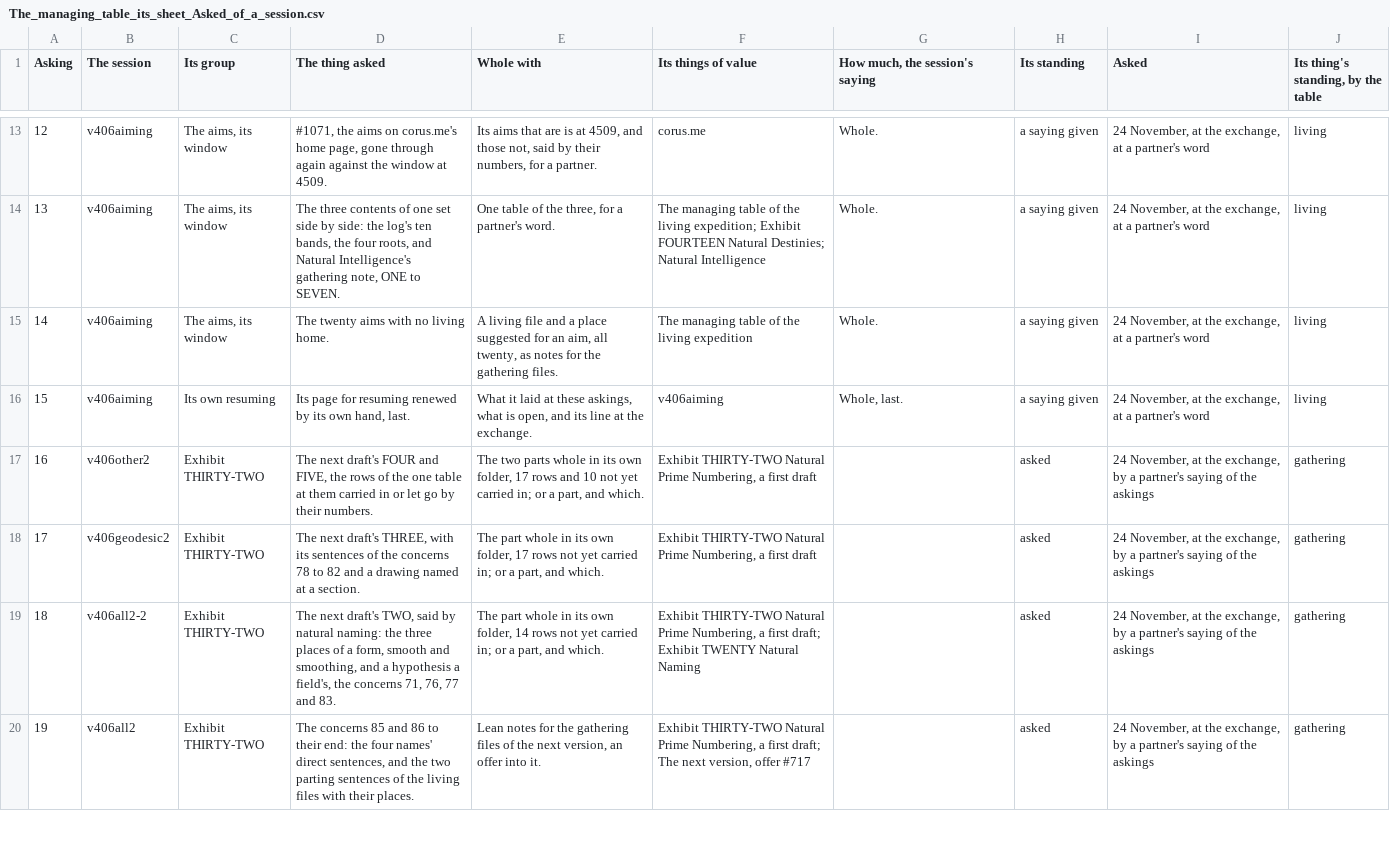
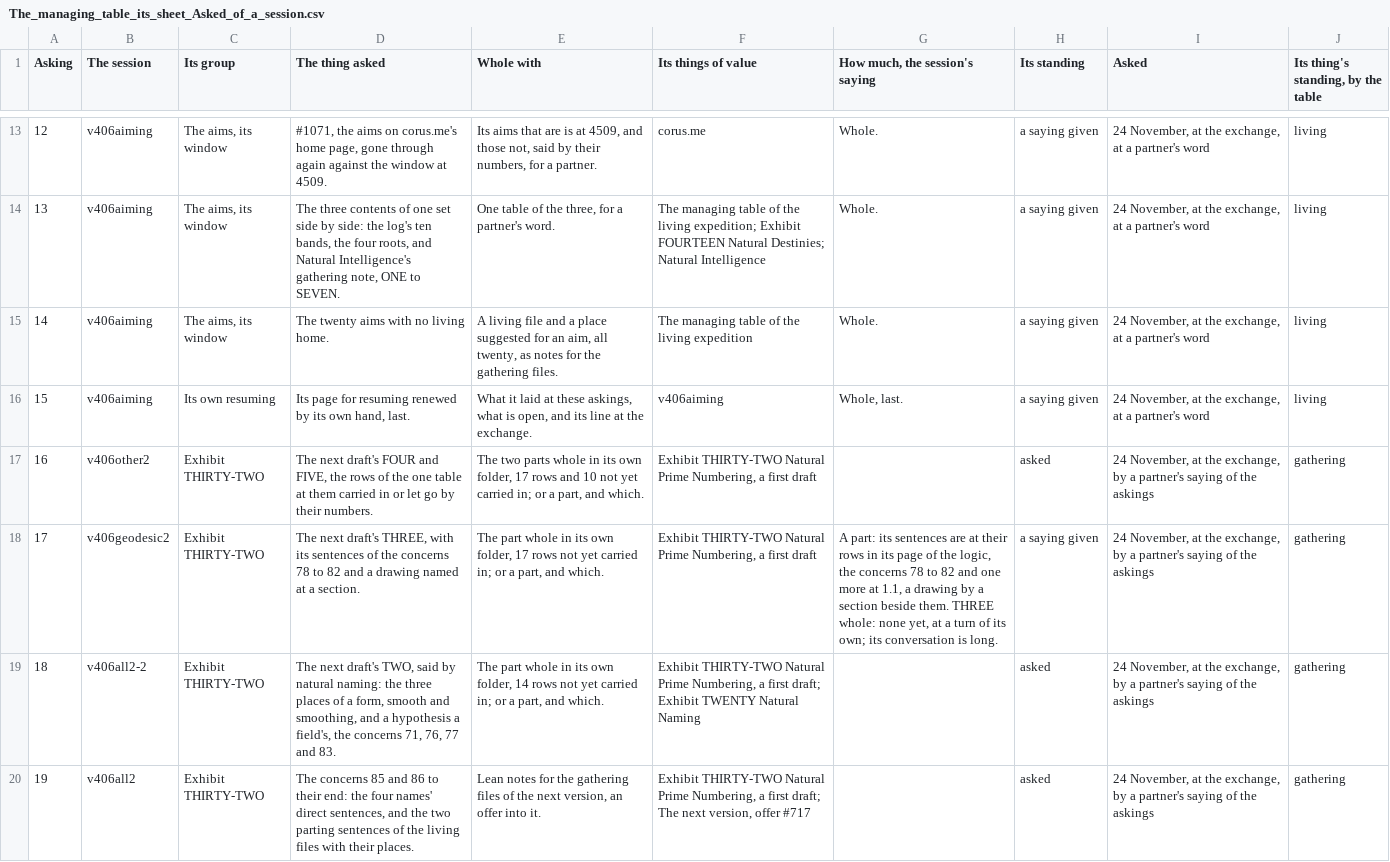
Before and after one commit to chris-j-handel/corus, a CSV file: incoming/v406me/The_managing_table_its_sheet_Asked_of_a_session.csv, drawn as a sheet; only a part is shown, gaps mark what is left out; the diff covers the shown part only.

```diff
--- a/incoming/v406me/The_managing_table_its_sheet_Asked_of_a_session.csv
+++ b/incoming/v406me/The_managing_table_its_sheet_Asked_of_a_session.csv
@@ -17,3 +17,3 @@ Asking,The session,Its group,The thing asked,Whole with,Its things of value,"How
 16,v406other2,Exhibit THIRTY-TWO,"The next draft's FOUR and FIVE, the rows of the one table at them carried in or let go by their numbers.","The two parts whole in its own folder, 17 rows and 10 not yet carried in; or a part, and which.","Exhibit THIRTY-TWO Natural Prime Numbering, a first draft",,asked,"24 November, at the exchange, by a partner's saying of the askings",gathering
-17,v406geodesic2,Exhibit THIRTY-TWO,"The next draft's THREE, with its sentences of the concerns 78 to 82 and a drawing named at a section.","The part whole in its own folder, 17 rows not yet carried in; or a part, and which.","Exhibit THIRTY-TWO Natural Prime Numbering, a first draft",,asked,"24 November, at the exchange, by a partner's saying of the askings",gathering
+17,v406geodesic2,Exhibit THIRTY-TWO,"The next draft's THREE, with its sentences of the concerns 78 to 82 and a drawing named at a section.","The part whole in its own folder, 17 rows not yet carried in; or a part, and which.","Exhibit THIRTY-TWO Natural Prime Numbering, a first draft","A part: its sentences are at their rows in its page of the logic, the concerns 78 to 82 and one more at 1.1, a drawing by a section beside them. THREE whole: none yet, at a turn of its own; its conversation is long.",a saying given,"24 November, at the exchange, by a partner's saying of the askings",gathering
 18,v406all2-2,Exhibit THIRTY-TWO,"The next draft's TWO, said by natural naming: the three places of a form, smooth and smoothing, and a hypothesis a field's, the concerns 71, 76, 77 and 83.","The part whole in its own folder, 14 rows not yet carried in; or a part, and which.","Exhibit THIRTY-TWO Natural Prime Numbering, a first draft; Exhibit TWENTY Natural Naming",,asked,"24 November, at the exchange, by a partner's saying of the askings",gathering
```
Also changed, not shown: 6 edited cells elsewhere in this file, incoming/v406me/Exhibit_THIRTY-TWO_the_concerns_of_all_sessions_in_one_table.csv, incoming/v406me/The_managing_table_of_the_living_expedition.csv, 1 other file.
